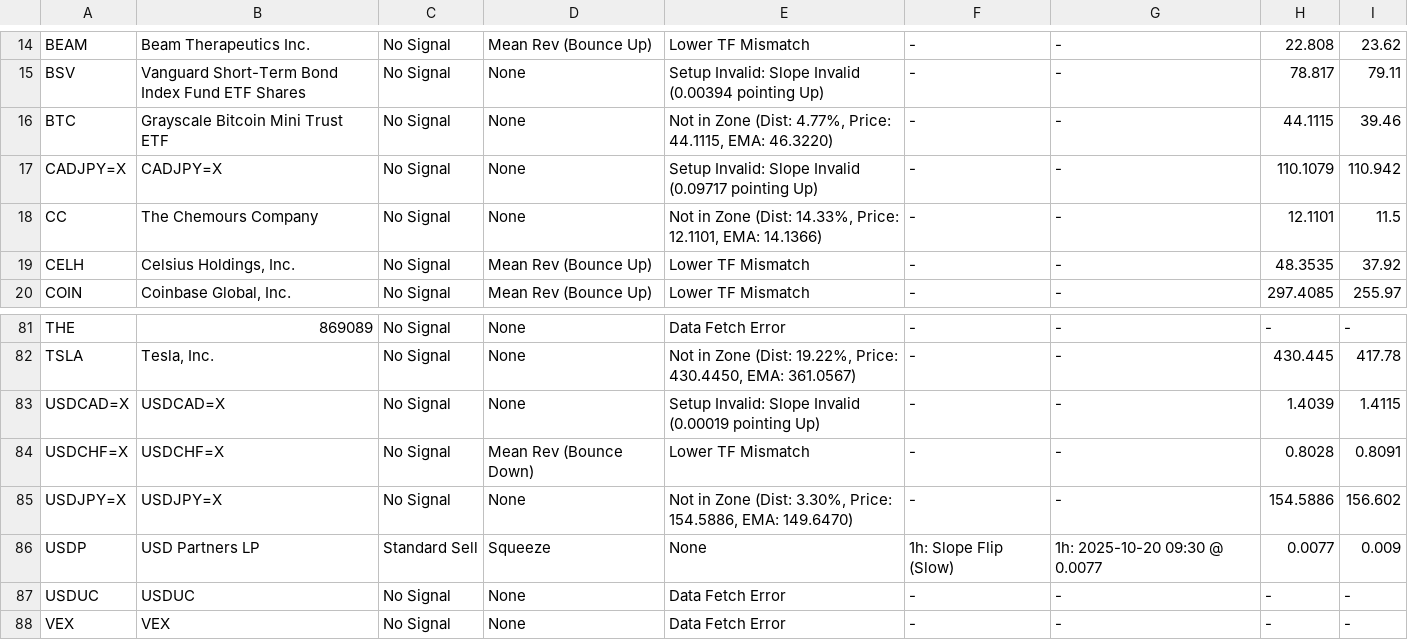
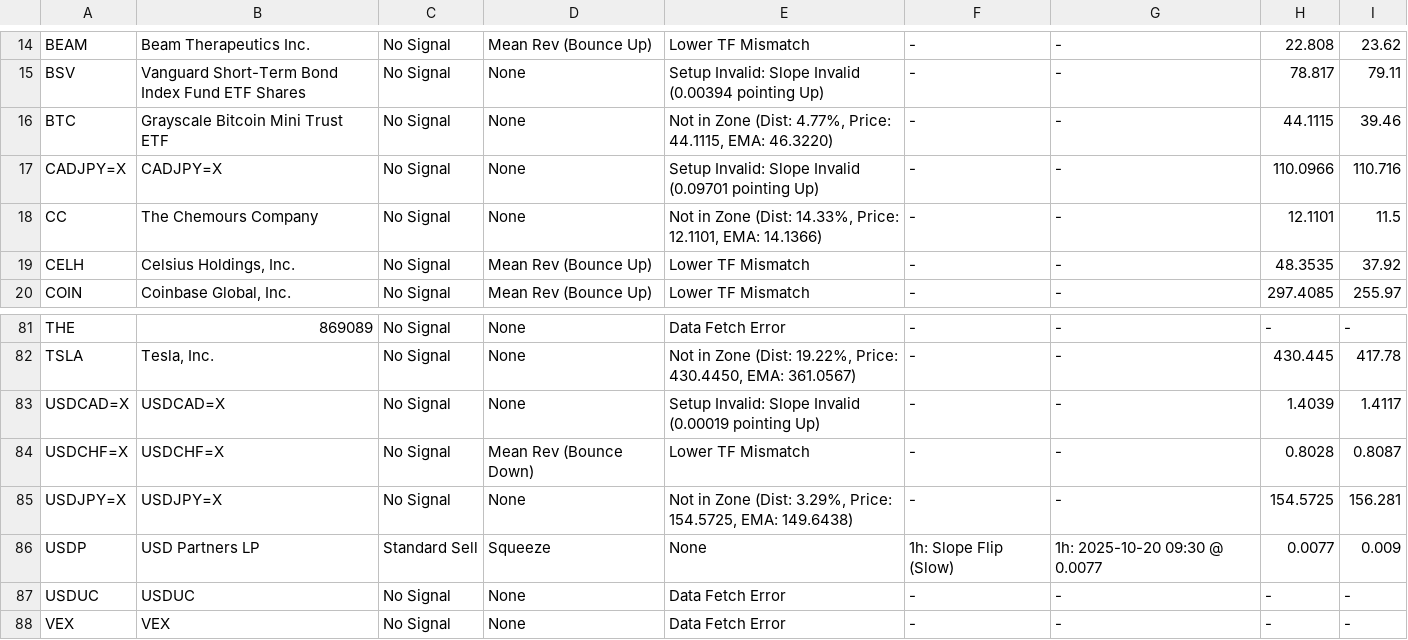
Before and after one commit to leongewv/automated-ticker-analyzer, a CSV file: analysis_history.csv, drawn as a sheet; only a part is shown, gaps mark what is left out; the diff covers the shown part only.

```diff
--- a/analysis_history.csv
+++ b/analysis_history.csv
@@ -16,3 +16,3 @@ BSV,Vanguard Short-Term Bond Index Fund ETF Shares,No Signal,None,Setup Invalid:
 BTC,Grayscale Bitcoin Mini Trust ETF,No Signal,None,"Not in Zone (Dist: 4.77%, Price: 44.1115, EMA: 46.3220)",-,-,44.1115,39.46
-CADJPY=X,CADJPY=X,No Signal,None,Setup Invalid: Slope Invalid (0.09717 pointing Up),-,-,110.1079,110.942
+CADJPY=X,CADJPY=X,No Signal,None,Setup Invalid: Slope Invalid (0.09701 pointing Up),-,-,110.0966,110.716
 CC,The Chemours Company,No Signal,None,"Not in Zone (Dist: 14.33%, Price: 12.1101, EMA: 14.1366)",-,-,12.1101,11.5
@@ -82,5 +82,5 @@ THE,869089,No Signal,None,Data Fetch Error,-,-,-,-
 TSLA,"Tesla, Inc.",No Signal,None,"Not in Zone (Dist: 19.22%, Price: 430.4450, EMA: 361.0567)",-,-,430.445,417.78
-USDCAD=X,USDCAD=X,No Signal,None,Setup Invalid: Slope Invalid (0.00019 pointing Up),-,-,1.4039,1.4115
-USDCHF=X,USDCHF=X,No Signal,Mean Rev (Bounce Down),Lower TF Mismatch,-,-,0.8028,0.8091
-USDJPY=X,USDJPY=X,No Signal,None,"Not in Zone (Dist: 3.30%, Price: 154.5886, EMA: 149.6470)",-,-,154.5886,156.602
+USDCAD=X,USDCAD=X,No Signal,None,Setup Invalid: Slope Invalid (0.00019 pointing Up),-,-,1.4039,1.4117
+USDCHF=X,USDCHF=X,No Signal,Mean Rev (Bounce Down),Lower TF Mismatch,-,-,0.8028,0.8087
+USDJPY=X,USDJPY=X,No Signal,None,"Not in Zone (Dist: 3.29%, Price: 154.5725, EMA: 149.6438)",-,-,154.5725,156.281
 USDP,USD Partners LP,Standard Sell,Squeeze,None,1h: Slope Flip (Slow),1h: 2025-10-20 09:30 @ 0.0077,0.0077,0.009
```
Also changed, not shown: 31 edited cells elsewhere in this file.
